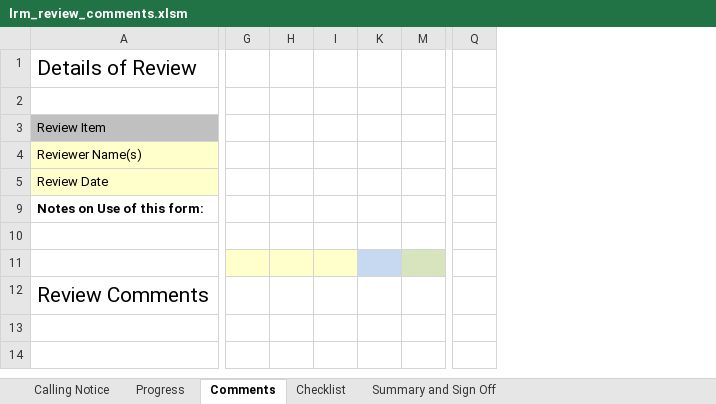
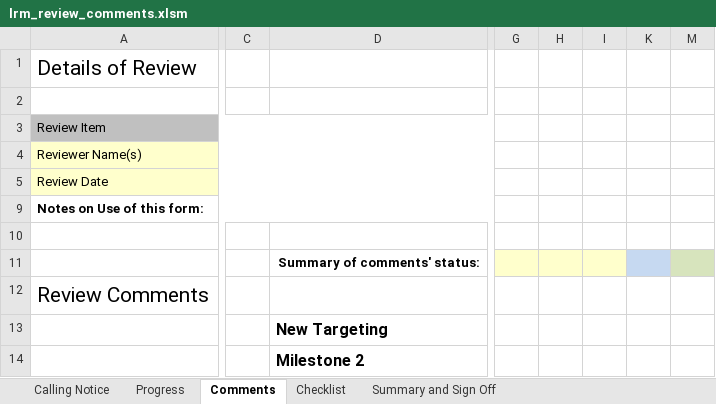
Before and after one commit to AdaCore/spark2014, an Excel workbook: lrm/review/release 0_1/lrm_review_comments.xlsm, sheet Comments, drawn as a sheet; only a part is shown, gaps mark what is left out; values as stored, in another font and other column widths than the file's, no borders; conditional formats not drawn; removed rows and columns are numbered as before the commit, all else as after; the diff covers the shown part only; the diff names each change by its address in the sheet, - before the commit and + after, or states it on an @@ line.

Commit message:
Ticket: [M213-032] Description: triaged review comments.

```diff
--- a/lrm/review/release 0_1/lrm_review_comments.xlsm (sheet Comments)
+++ b/lrm/review/release 0_1/lrm_review_comments.xlsm (sheet Comments)
@@ column C unhidden, empty @@
@@ column D unhidden, rows 11-14: Summary of comments' status: |  | New Targeting | Milestone 2 @@
-column G, empty
-column H, empty
-column I, empty
-column K, empty
-column M, empty
+column G, empty
+column H, empty
+column I, empty
+column K, empty
+column M, empty
-column Q, empty
```
Also changed, not shown: 3 added rows, 18 removed rows, 1 added column and 3 edited cells elsewhere in this sheet, sheet Progress, sheet Summary and Sign Off, hidden cells.
